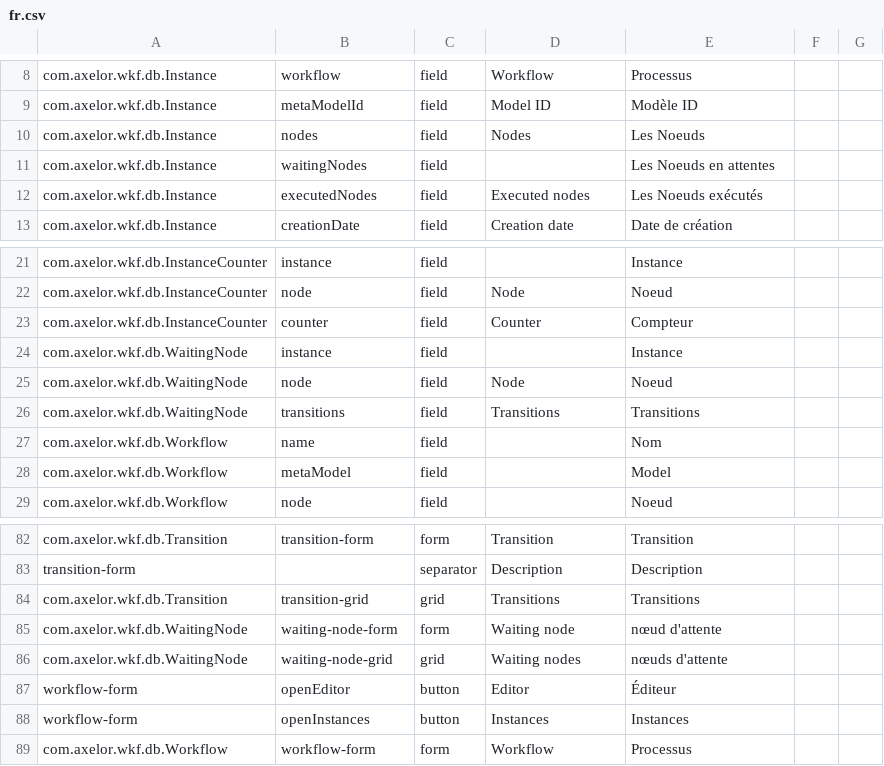
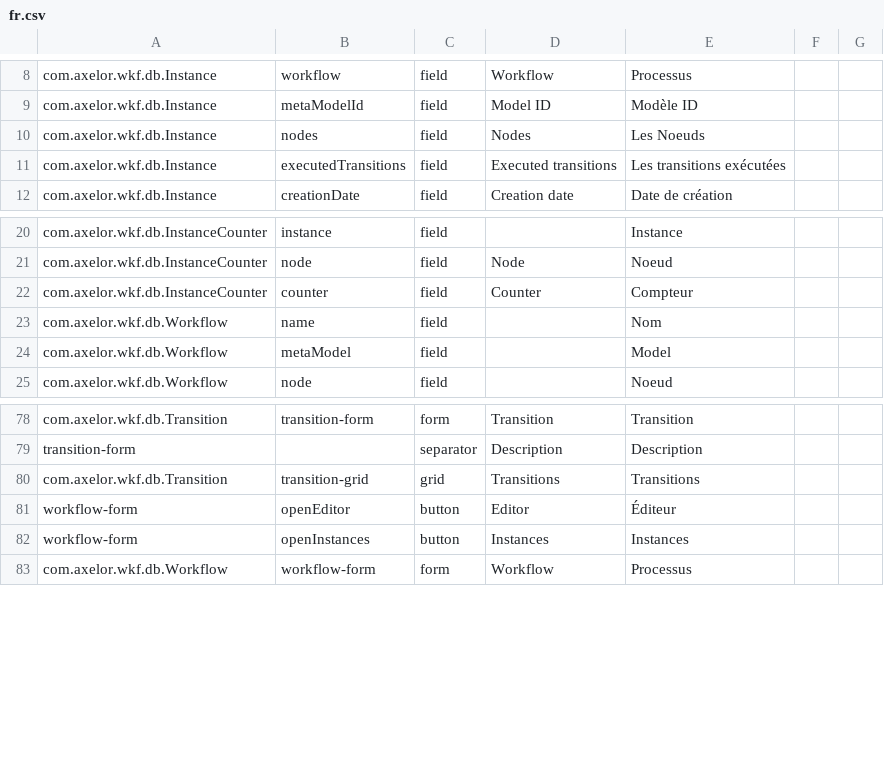
Before and after one commit to axelor/axelor-open-platform, a CSV file: axelor-wkf/src/main/resources/i18n/fr.csv, drawn as a sheet; only a part is shown, gaps mark what is left out.

Commit message:
axelor-wkf refactoring.

```diff
--- a/axelor-wkf/src/main/resources/i18n/fr.csv
+++ b/axelor-wkf/src/main/resources/i18n/fr.csv
@@ -10,4 +10,3 @@
 "com.axelor.wkf.db.Instance","nodes","field","Nodes","Les Noeuds","",""
-"com.axelor.wkf.db.Instance","waitingNodes","field","","Les Noeuds en attentes","",""
-"com.axelor.wkf.db.Instance","executedNodes","field","Executed nodes","Les Noeuds exécutés","",""
+"com.axelor.wkf.db.Instance","executedTransitions","field","Executed transitions","Les transitions exécutées","",""
 "com.axelor.wkf.db.Instance","creationDate","field","Creation date","Date de création","",""
@@ -23,5 +22,2 @@
 "com.axelor.wkf.db.InstanceCounter","counter","field","Counter","Compteur","",""
-"com.axelor.wkf.db.WaitingNode","instance","field","","Instance","",""
-"com.axelor.wkf.db.WaitingNode","node","field","Node","Noeud","",""
-"com.axelor.wkf.db.WaitingNode","transitions","field","Transitions","Transitions","",""
 "com.axelor.wkf.db.Workflow","name","field","","Nom","",""
@@ -84,4 +80,2 @@
 "com.axelor.wkf.db.Transition","transition-grid","grid","Transitions","Transitions","",""
-"com.axelor.wkf.db.WaitingNode","waiting-node-form","form","Waiting node","nœud d'attente","",""
-"com.axelor.wkf.db.WaitingNode","waiting-node-grid","grid","Waiting nodes","nœuds d'attente","",""
 "workflow-form","openEditor","button","Editor","Éditeur","",""
```
Also changed, not shown: 26 other files.
